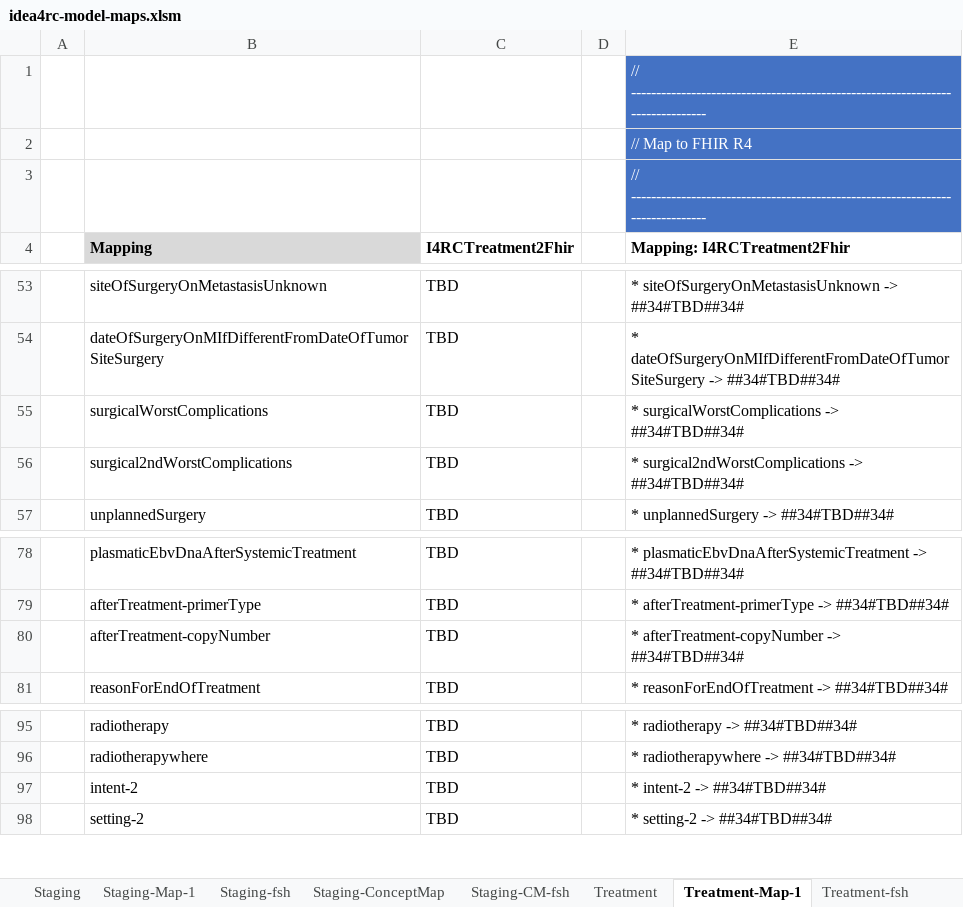
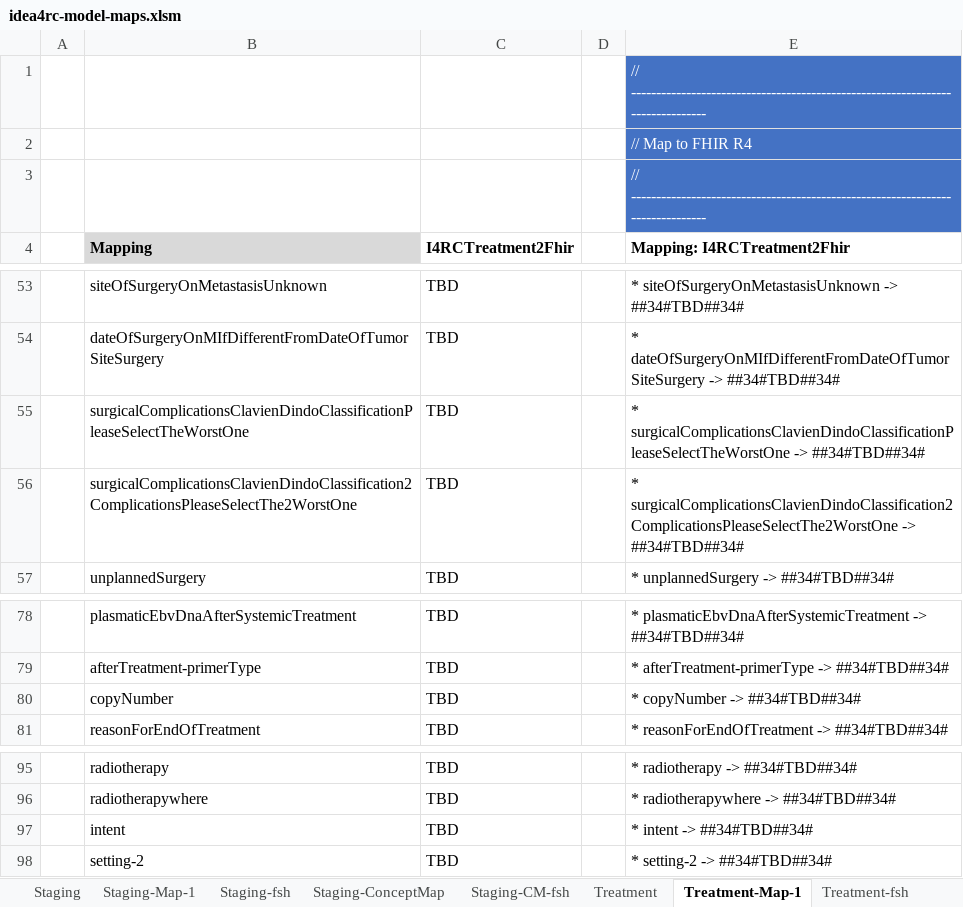
Before and after one commit to hl7-eu/idea4rc, an Excel workbook: src-models/idea4rc-model-maps.xlsm, sheet Treatment-Map-1, drawn as a sheet; only a part is shown, gaps mark what is left out; values as stored, in another font and other column widths than the file's, no borders; removed rows and columns are numbered as before the commit, all else as after; the diff names each change by its address in the sheet, - before the commit and + after, or states it on an @@ line.

```diff
--- a/src-models/idea4rc-model-maps.xlsm (sheet Treatment-Map-1)
+++ b/src-models/idea4rc-model-maps.xlsm (sheet Treatment-Map-1)
-row 55:  | surgicalWorstComplications | TBD |  | * surgicalWorstComplications -> ##34#TBD##34#
-row 56:  | surgical2ndWorstComplications | TBD |  | * surgical2ndWorstComplications -> ##34#TBD##34#
+row 55:  | surgicalComplicationsClavienDindoClassificationPleaseSelectTheWorstOne | TBD |  | * surgicalComplicationsClavienDindoClassificationPleaseSelectTheWorstOne -> ##34#TBD##34#
+row 56:  | surgicalComplicationsClavienDindoClassification2ComplicationsPleaseSelectThe2WorstOne | TBD |  | * surgicalComplicationsClavienDindoClassification2ComplicationsPleaseSelectThe2WorstOne -> ##34#TBD##34#
-B80 (Mapping): afterTreatment-copyNumber
+B80 (Mapping): copyNumber
-E80 (Mapping: I4RCTreatment2Fhir): * afterTreatment-copyNumber -> ##34#TBD##34#
+E80 (Mapping: I4RCTreatment2Fhir): * copyNumber -> ##34#TBD##34#
-B97 (Mapping): intent-2
+B97 (Mapping): intent
-E97 (Mapping: I4RCTreatment2Fhir): * intent-2 -> ##34#TBD##34#
+E97 (Mapping: I4RCTreatment2Fhir): * intent -> ##34#TBD##34#
```
Also changed, not shown: sheet Treatment, sheet Treatment-fsh, 8 other files.
